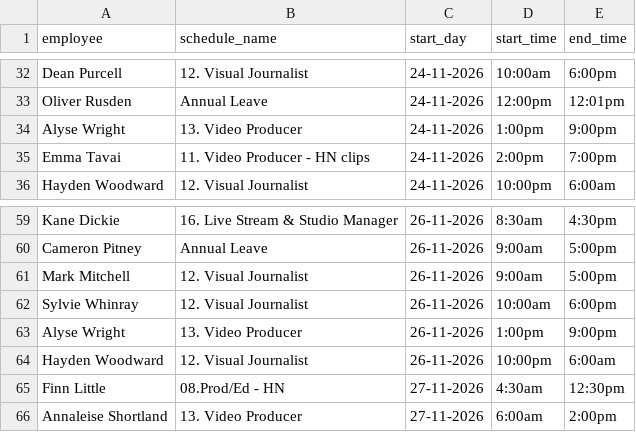
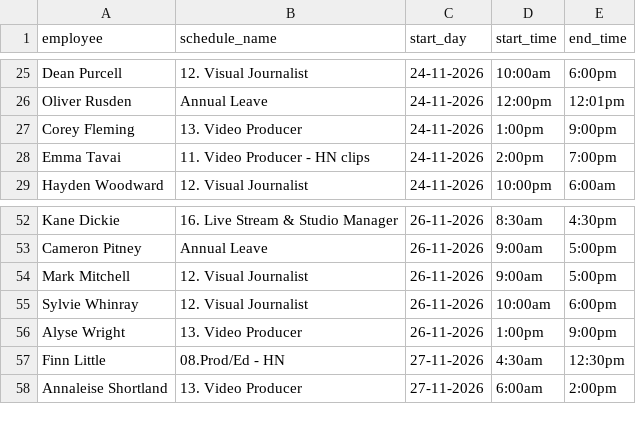
Before and after one commit to NZME/visuals-scheduler, a CSV file: humanity_shifts.csv, drawn as a sheet; only a part is shown, gaps mark what is left out; the diff covers the shown part only.

```diff
--- a/humanity_shifts.csv
+++ b/humanity_shifts.csv
@@ -33,3 +26,3 @@
 "Oliver Rusden","Annual Leave","24-11-2026","12:00pm","12:01pm"
-"Alyse Wright","13. Video Producer","24-11-2026","1:00pm","9:00pm"
+"Corey Fleming","13. Video Producer","24-11-2026","1:00pm","9:00pm"
 "Emma Tavai","11. Video Producer - HN clips","24-11-2026","2:00pm","7:00pm"
@@ -63,3 +56,2 @@
 "Alyse Wright","13. Video Producer","26-11-2026","1:00pm","9:00pm"
-"Hayden Woodward","12. Visual Journalist","26-11-2026","10:00pm","6:00am"
 "Finn Little","08.Prod/Ed - HN","27-11-2026","4:30am","12:30pm"
```
Also changed, not shown: 4 added rows and 11 removed rows elsewhere in this file.
